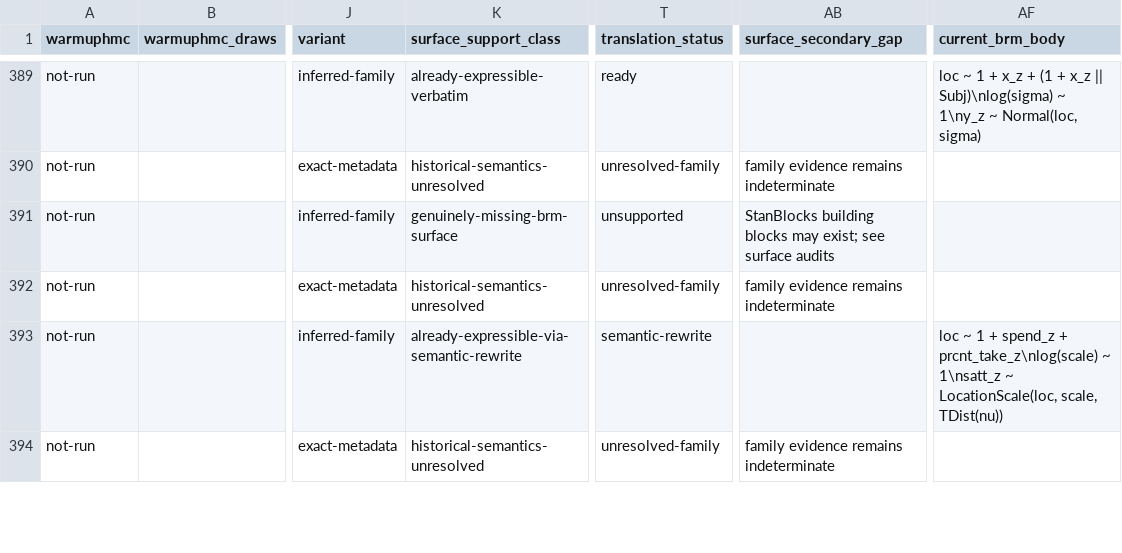
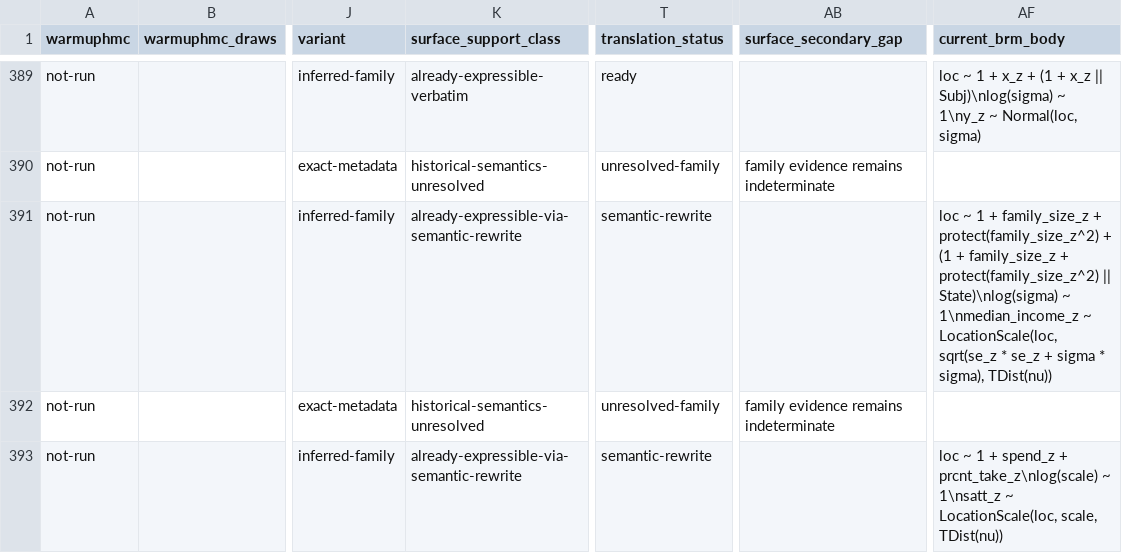
Before and after one commit to nsiccha/BayesianRegressionModels.jl, a TSV file: research/historical_model_inventory/capability_results.tsv, drawn as a sheet; only a part is shown, gaps mark what is left out; the shorter side is filled out with more unchanged rows; the diff names each change by its address in the sheet, - before the commit and + after, or states it on an @@ line.

```diff
--- a/research/historical_model_inventory/capability_results.tsv
+++ b/research/historical_model_inventory/capability_results.tsv
-K391 (surface_support_class): genuinely-missing-brm-surface
+K391 (surface_support_class): already-expressible-via-semantic-rewrite
-T391 (translation_status): unsupported
+T391 (translation_status): semantic-rewrite
-AB391 (surface_secondary_gap): StanBlocks building blocks may exist; see surface audits
+AB391 (surface_secondary_gap): (empty)
-AF391 (current_brm_body): (empty)
+AF391 (current_brm_body): loc ~ 1 + family_size_z + protect(family_size_z^2) + (1 + family_size_z + protect(family_size_z^2) || State)\nlog(sigma) ~ 1\nmedian_income_z ~ LocationScale(loc, sqrt(se_z * se_z + sigma * sigma), TDist(nu))
```
Also changed, not shown: research/historical_model_inventory/all_source_rows_matrix.tsv, research/historical_model_inventory/final_summary_by_source.tsv, 5 other files.
